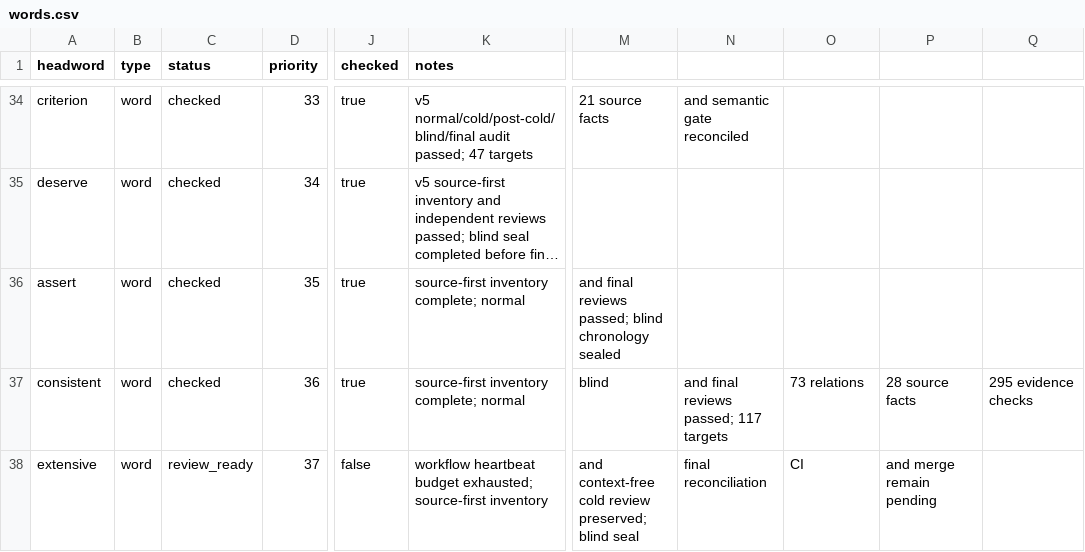
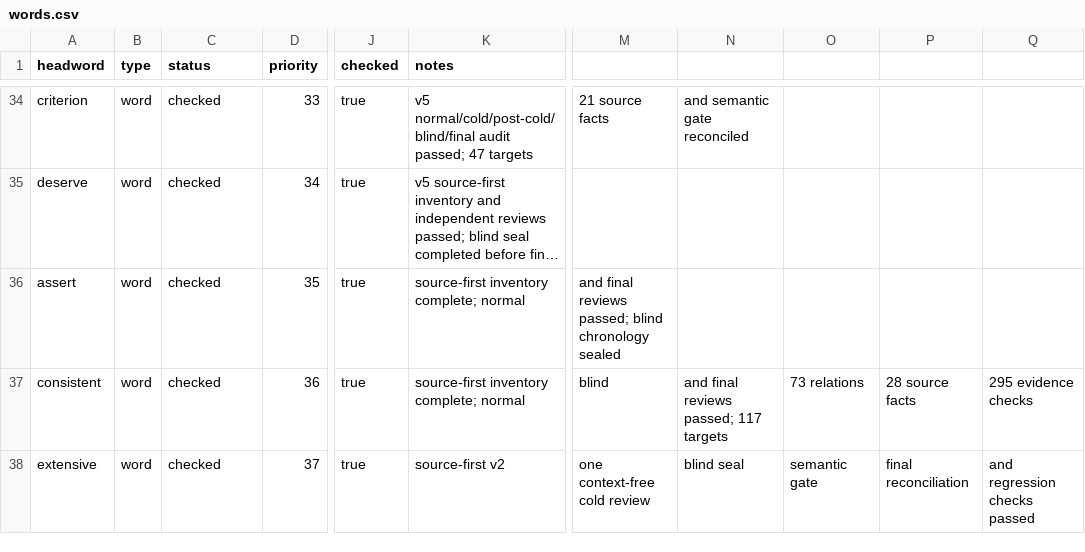
Before and after one commit to Kyapya/english-dictionary, a CSV file: queue/words.csv, drawn as a sheet; only a part is shown, gaps mark what is left out; long unchanged cells end in …; the diff names each change by its address in the sheet, - before the commit and + after, or states it on an @@ line.

Commit message:
feat: finalize extensive entry

```diff
--- a/queue/words.csv
+++ b/queue/words.csv
-C38 (status): review_ready
+C38 (status): checked
-J38 (checked): false
+J38 (checked): true
-K38 (notes): workflow heartbeat budget exhausted; source-first inventory
+K38 (notes): source-first v2
-M38: and context-free cold review preserved; blind seal
+M38: one context-free cold review
-N38: final reconciliation
+N38: blind seal
-O38: CI
+O38: semantic gate
-P38: and merge remain pending
+P38: final reconciliation
-Q38: (empty)
+Q38: and regression checks passed
```
